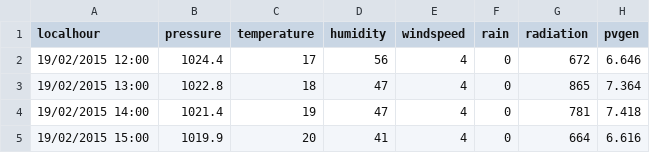
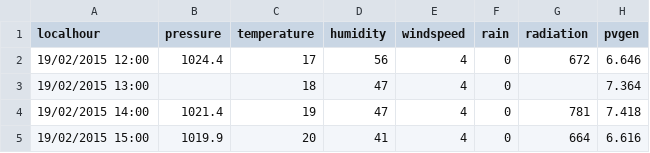
Before and after one commit to sbarja/datascience_upc_2526, a CSV file: Data/EJ1-data-pv.csv, drawn as a sheet; only a part is shown.

Commit message:
data modification

```diff
--- a/Data/EJ1-data-pv.csv
+++ b/Data/EJ1-data-pv.csv
@@ -2,3 +2,3 @@ localhour;pressure;temperature;humidity;windspeed;rain;radiation;pvgen
 19/02/2015 12:00;1024.4;17;56;4;0;672;6.646
-19/02/2015 13:00;1022.8;18;47;4;0;865;7.364
+19/02/2015 13:00;;18;47;4;0;;7.364
 19/02/2015 14:00;1021.4;19;47;4;0;781;7.418
```
